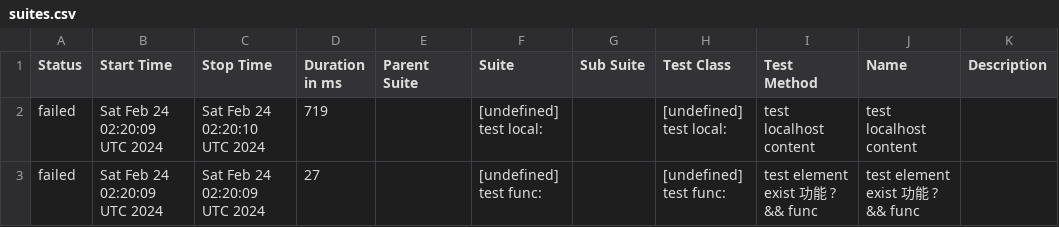
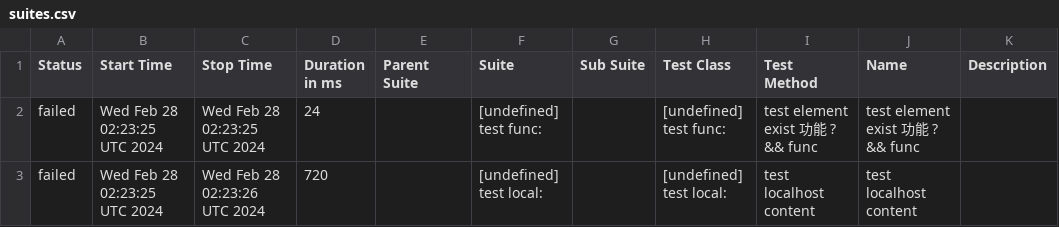
Before and after one commit to yusong-demo/integration-example, a CSV file: 8f90fc8115f9af156f193fa1d9f119c76fe99939/data/suites.csv, drawn as a sheet.

```diff
--- a/8f90fc8115f9af156f193fa1d9f119c76fe99939/data/suites.csv
+++ b/8f90fc8115f9af156f193fa1d9f119c76fe99939/data/suites.csv
@@ -1,3 +1,3 @@
 "Status","Start Time","Stop Time","Duration in ms","Parent Suite","Suite","Sub Suite","Test Class","Test Method","Name","Description"
-"failed","Sat Feb 24 02:20:09 UTC 2024","Sat Feb 24 02:20:10 UTC 2024","719","","[undefined] test local:","","[undefined] test local:","test localhost content","test localhost content",""
-"failed","Sat Feb 24 02:20:09 UTC 2024","Sat Feb 24 02:20:09 UTC 2024","27","","[undefined] test func:","","[undefined] test func:","test element exist 功能 ? && func","test element exist 功能 ? && func",""
+"failed","Wed Feb 28 02:23:25 UTC 2024","Wed Feb 28 02:23:25 UTC 2024","24","","[undefined] test func:","","[undefined] test func:","test element exist 功能 ? && func","test element exist 功能 ? && func",""
+"failed","Wed Feb 28 02:23:25 UTC 2024","Wed Feb 28 02:23:26 UTC 2024","720","","[undefined] test local:","","[undefined] test local:","test localhost content","test localhost content",""
```
Also changed, not shown: 23 other files.
